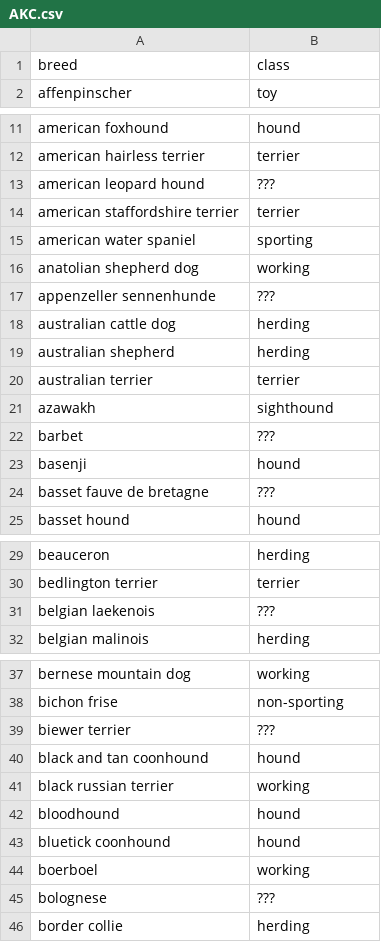
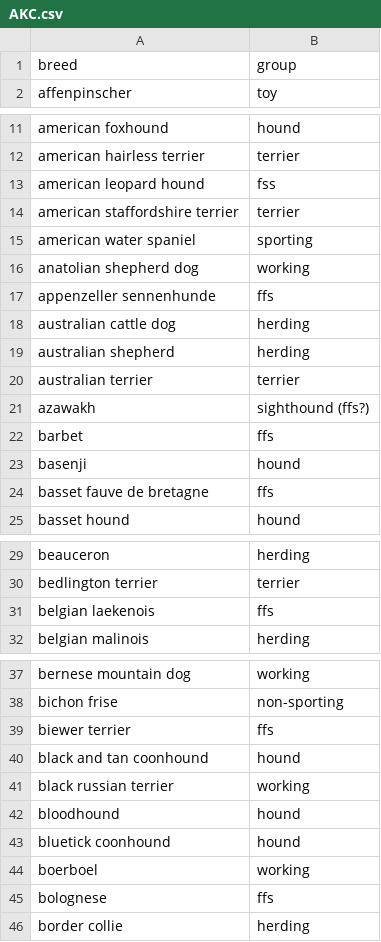
Before and after one commit to iandinwoodie/kennelclubs, a CSV file: AKC.csv, drawn as a sheet; only a part is shown, gaps mark what is left out.

Commit message:
updated AKC ffs breeds

```diff
--- a/AKC.csv
+++ b/AKC.csv
@@ -1,2 +1,2 @@
-breed, class
+breed, group
 affenpinscher, toy
@@ -12,3 +12,3 @@ american foxhound, hound
 american hairless terrier, terrier
-american leopard hound, ???
+american leopard hound, fss
 american staffordshire terrier, terrier
@@ -16,3 +16,3 @@ american water spaniel, sporting
 anatolian shepherd dog, working
-appenzeller sennenhunde, ???
+appenzeller sennenhunde, ffs
 australian cattle dog, herding
@@ -20,6 +20,6 @@ australian shepherd, herding
 australian terrier, terrier
-azawakh, sighthound
-barbet, ???
+azawakh, sighthound (ffs?)
+barbet, ffs
 basenji, hound
-basset fauve de bretagne, ???
+basset fauve de bretagne, ffs
 basset hound, hound
@@ -30,3 +30,3 @@ beauceron, herding
 bedlington terrier, terrier
-belgian laekenois, ???
+belgian laekenois, ffs
 belgian malinois, herding
@@ -38,3 +38,3 @@ bernese mountain dog, working
 bichon frise, non-sporting
-biewer terrier, ???
+biewer terrier, ffs
 black and tan coonhound, hound
@@ -44,3 +44,3 @@ bluetick coonhound, hound
 boerboel, working
-bolognese, ???
+bolognese, ffs
 border collie, herding
```
